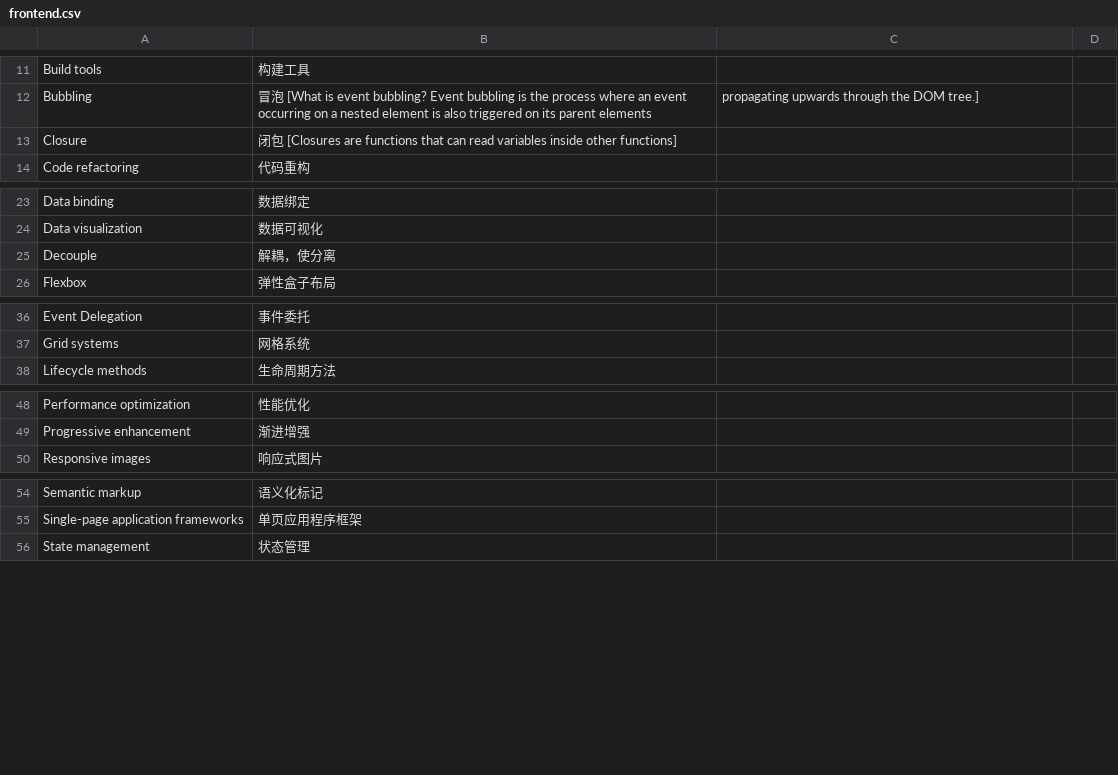
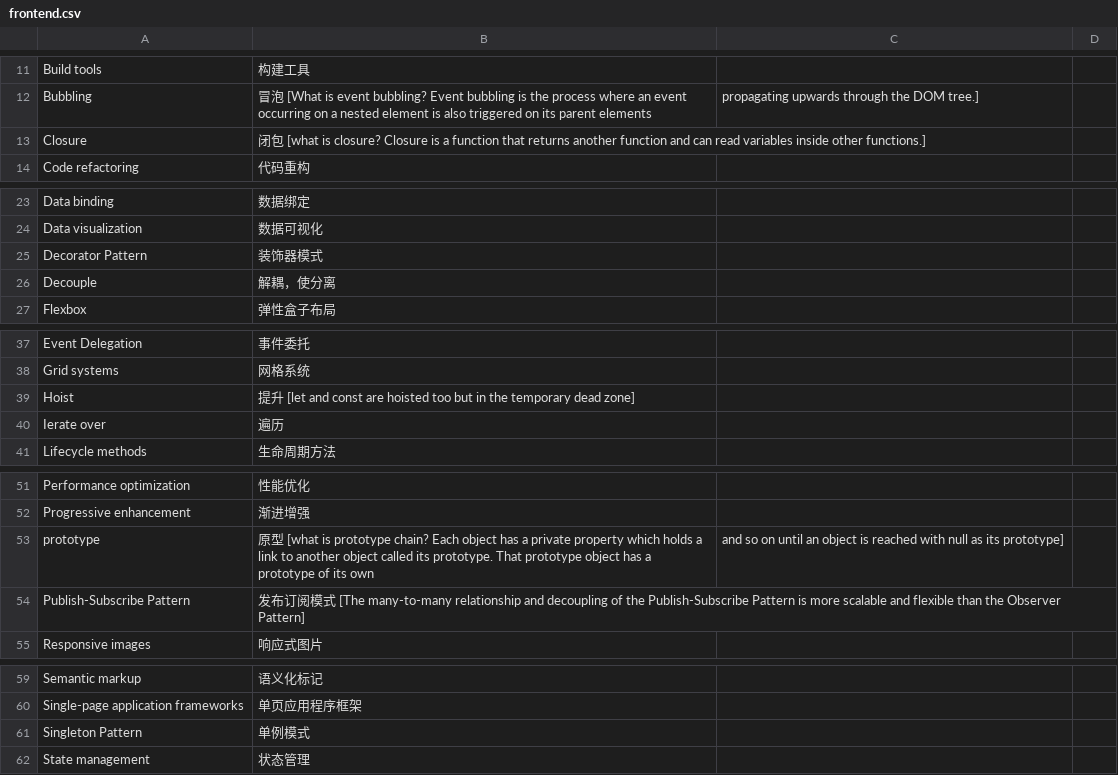
Before and after one commit to jiandandkl/words-for-technical-interview, a CSV file: frontend.csv, drawn as a sheet; only a part is shown, gaps mark what is left out.

Commit message:
fix: prototype

```diff
--- a/frontend.csv
+++ b/frontend.csv
@@ -12,3 +12,3 @@ Build tools,构建工具
 Bubbling,冒泡 [What is event bubbling? Event bubbling is the process where an event occurring on a nested element is also triggered on its parent elements, propagating upwards through the DOM tree.]
-Closure,闭包 [Closures are functions that can read variables inside other functions]
+Closure,闭包 [what is closure? Closure is a function that returns another function and can read variables inside other functions.]
 Code refactoring,代码重构
@@ -24,2 +24,3 @@ Data binding,数据绑定
 Data visualization,数据可视化
+Decorator Pattern,装饰器模式
 Decouple,解耦，使分离
@@ -37,2 +38,4 @@ Event Delegation, 事件委托
 Grid systems,网格系统
+Hoist,提升 [let and const are hoisted too but in the temporary dead zone]
+Ierate over,遍历
 Lifecycle methods,生命周期方法
@@ -49,2 +52,4 @@ Performance optimization,性能优化
 Progressive enhancement,渐进增强
+prototype,原型 [what is prototype chain? Each object has a private property which holds a link to another object called its prototype. That prototype object has a prototype of its own, and so on until an object is reached with null as its prototype]
+Publish-Subscribe Pattern,发布订阅模式 [The many-to-many relationship and decoupling of the Publish-Subscribe Pattern is more scalable and flexible than the Observer Pattern]
 Responsive images,响应式图片
@@ -55,2 +60,3 @@ Semantic markup,语义化标记
 Single-page application frameworks,单页应用程序框架
+Singleton Pattern,单例模式
 State management,状态管理
```
